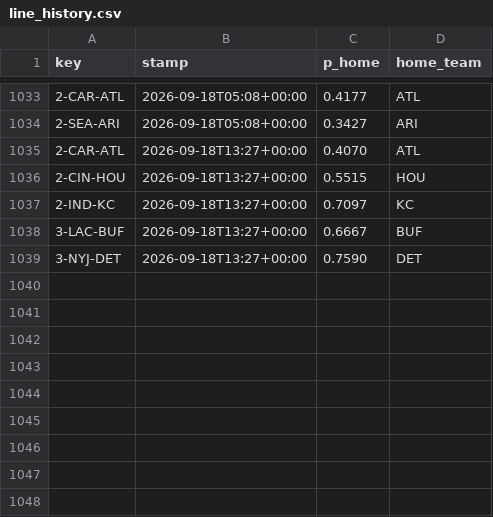
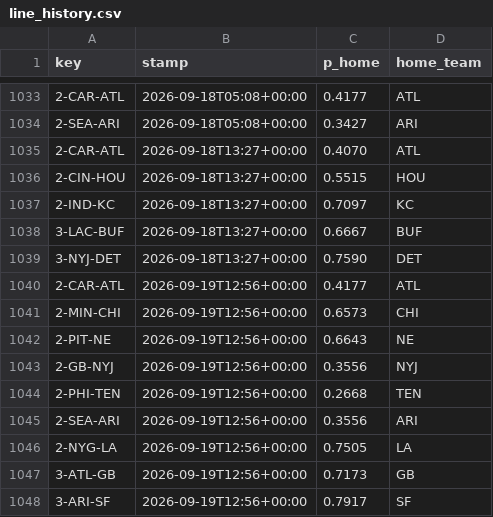
Before and after one commit to Cako18/gridiron-data, a CSV file: data/line_history.csv, drawn as a sheet; only a part is shown, gaps mark what is left out.

```diff
--- a/data/line_history.csv
+++ b/data/line_history.csv
@@ -1039 +1039,10 @@ key,stamp,p_home,home_team
 3-NYJ-DET,2026-09-18T13:27+00:00,0.7590,DET
+2-CAR-ATL,2026-09-19T12:56+00:00,0.4177,ATL
+2-MIN-CHI,2026-09-19T12:56+00:00,0.6573,CHI
+2-PIT-NE,2026-09-19T12:56+00:00,0.6643,NE
+2-GB-NYJ,2026-09-19T12:56+00:00,0.3556,NYJ
+2-PHI-TEN,2026-09-19T12:56+00:00,0.2668,TEN
+2-SEA-ARI,2026-09-19T12:56+00:00,0.3556,ARI
+2-NYG-LA,2026-09-19T12:56+00:00,0.7505,LA
+3-ATL-GB,2026-09-19T12:56+00:00,0.7173,GB
+3-ARI-SF,2026-09-19T12:56+00:00,0.7917,SF
```
Also changed, not shown: data/elo_history.csv, data/vegas_duel.csv, 3 other files.
